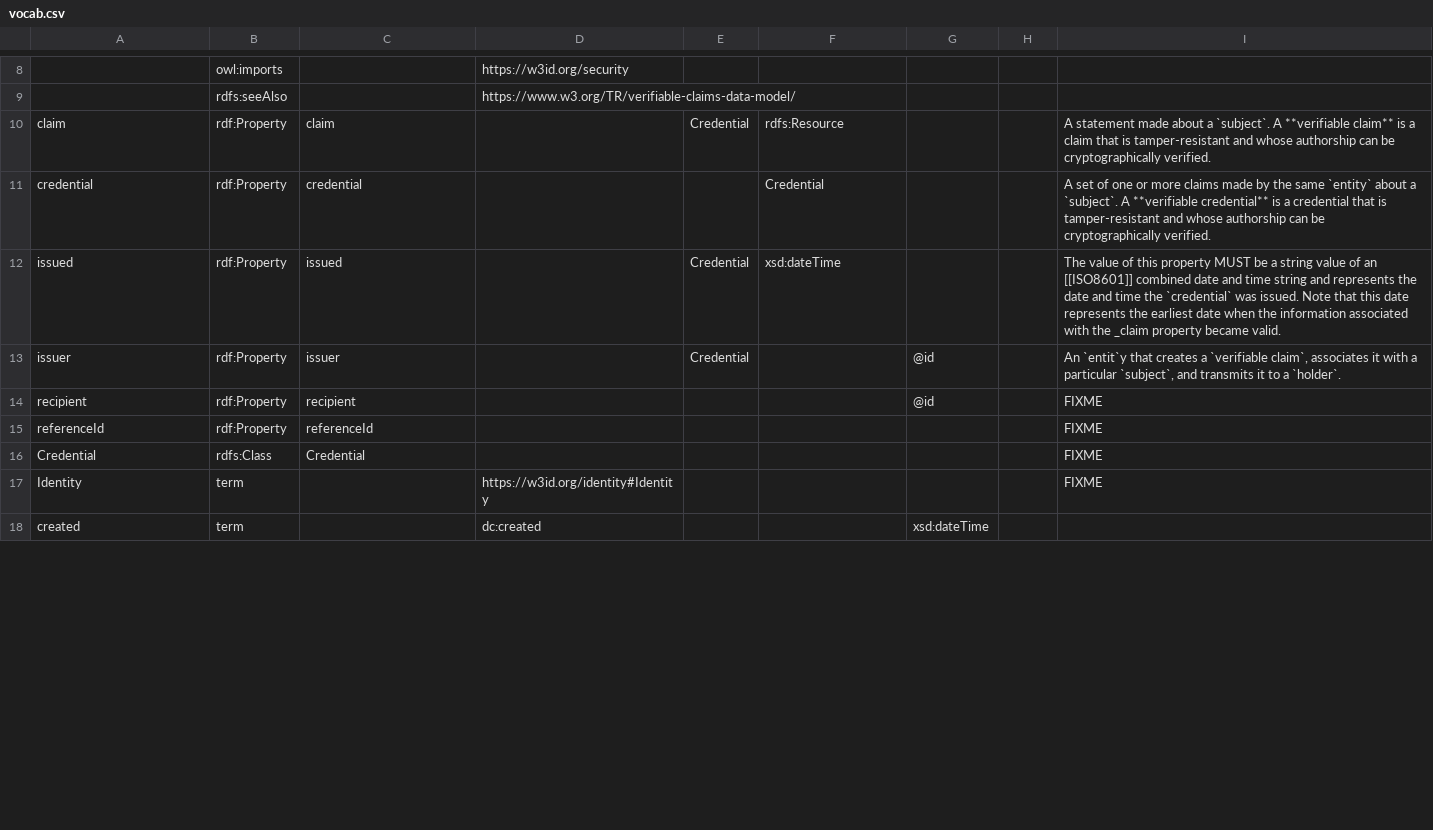
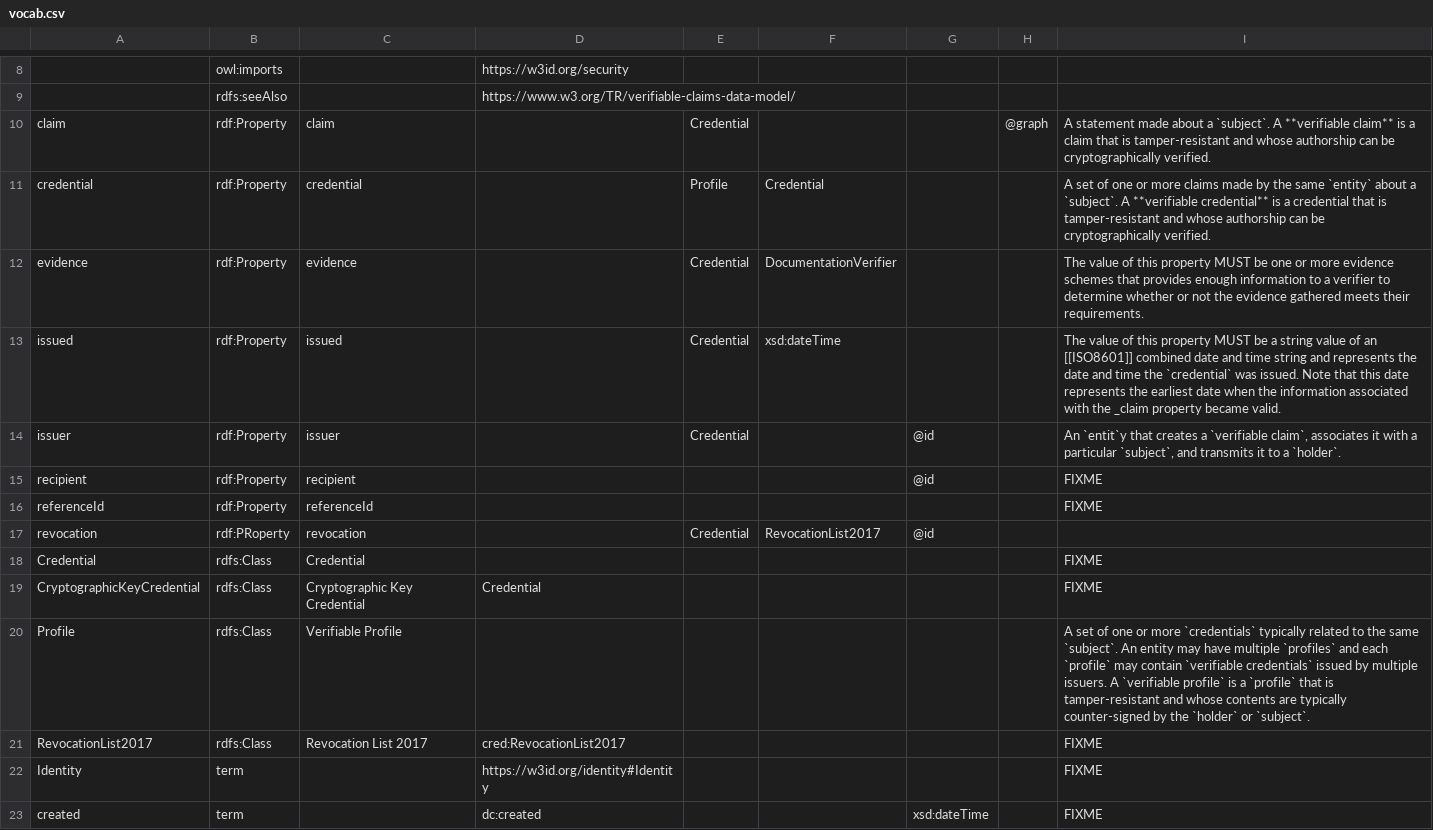
Before and after one commit to w3c/vc-data-model, a CSV file: vocab/vocab.csv, drawn as a sheet; only a part is shown, gaps mark what is left out; addresses are those after the commit; the diff covers the shown part only; the diff names each change by its address in the sheet, - before the commit and + after, or states it on an @@ line.

Commit message:
Create a separate context.jsonld file, minus the RDFS bits. Update vocabulary from latest test context (plus some extrapolation). Make sure values of `claim` are treated as graphs.

```diff
--- a/vocab/vocab.csv
+++ b/vocab/vocab.csv
-F10: rdfs:Resource
+F10: (empty)
-H10: (empty)
+H10: @graph
-E11: (empty)
+E11: Profile
+row 12: evidence | rdf:Property | evidence |  | Credential | DocumentationVerifier |  |  | The value of this property MUST be one or more evidence schemes that provides enough information to a verifier to determine whether or not the evidence gathered meets their requirements.
+row 17: revocation | rdf:PRoperty | revocation |  | Credential | RevocationList2017 | @id
+row 19: CryptographicKeyCredential | rdfs:Class | Cryptographic Key Credential | Credential |  |  |  |  | FIXME
+row 20: Profile | rdfs:Class | Verifiable Profile |  |  |  |  |  | A set of one or more `credentials` typically related to the same `subject`. An entity may have multiple `profiles` and each `profile` may contain `verifiable credentials` issued by multiple issuers. A `verifiable profile` is a `profile` that is tamper-resistant and whose contents are typically counter-signed by the `holder` or `subject`.
+row 21: RevocationList2017 | rdfs:Class | Revocation List 2017 | cred:RevocationList2017 |  |  |  |  | FIXME
-I23: (empty)
+I23: FIXME
```
Also changed, not shown: 19 edited cells elsewhere in this file, 5 other files.
